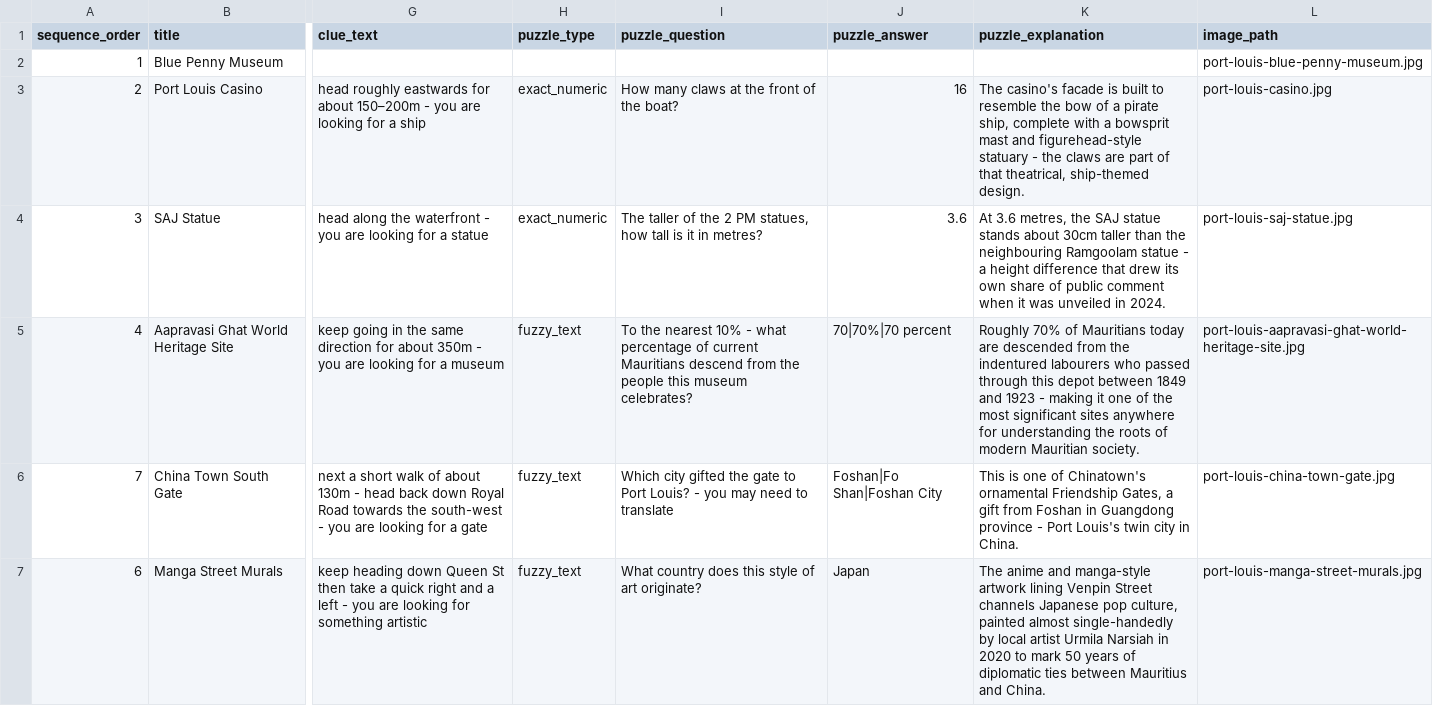
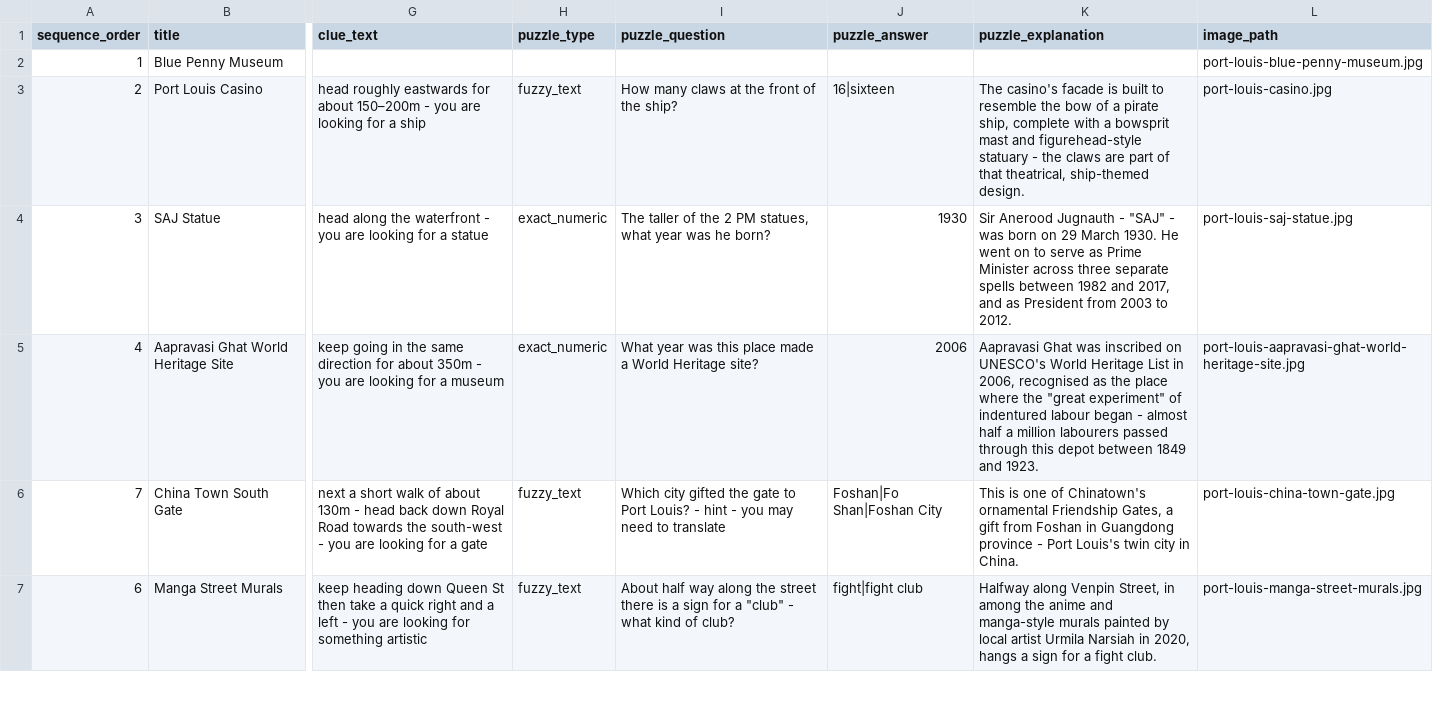
Before and after one commit to calpy2000/tourz, a CSV file: db/content/port-louis-tour/landmarks.csv, drawn as a sheet; only a part is shown, gaps mark what is left out; the diff covers the shown part only; the diff names each change by its address in the sheet, - before the commit and + after, or states it on an @@ line.

```diff
--- a/db/content/port-louis-tour/landmarks.csv
+++ b/db/content/port-louis-tour/landmarks.csv
-H3 (puzzle_type): exact_numeric
+H3 (puzzle_type): fuzzy_text
-I3 (puzzle_question): How many claws at the front of the boat?
+I3 (puzzle_question): How many claws at the front of the ship?
-J3 (puzzle_answer): 16
+J3 (puzzle_answer): 16|sixteen
-I4 (puzzle_question): …PM statues, how tall is it in metres?
+I4 (puzzle_question): …PM statues, what year was he born?
-J4 (puzzle_answer): 3.6
+J4 (puzzle_answer): 1930
-K4 (puzzle_explanation): At 3.6 metres, the SAJ statue stands about 30cm taller than the neighbouring Ramgoolam statue - a height difference that drew its own share of public comment when it was unveiled in 2024.
+K4 (puzzle_explanation): Sir Anerood Jugnauth - "SAJ" - was born on 29 March 1930. He went on to serve as Prime Minister across three separate spells between 1982 and 2017, and as President from 2003 to 2012.
-H5 (puzzle_type): fuzzy_text
+H5 (puzzle_type): exact_numeric
-I5 (puzzle_question): To the nearest 10% - what percentage of current Mauritians descend from the people this museum celebrates?
+I5 (puzzle_question): What year was this place made a World Heritage site?
-J5 (puzzle_answer): 70|70%|70 percent
+J5 (puzzle_answer): 2006
-K5 (puzzle_explanation): Roughly 70% of Mauritians today are descended from the indentured labourers who passed through this depot between 1849 and 1923 - making it one of the most significant sites anywhere for understanding the roots of modern Mauritian society.
+K5 (puzzle_explanation): Aapravasi Ghat was inscribed on UNESCO's World Heritage List in 2006, recognised as the place where the "great experiment" of indentured labour began - almost half a million labourers passed through this depot between 1849 and 1923.
-I6 (puzzle_question): …Louis? - you may…
+I6 (puzzle_question): …Louis? - hint - you may…
-I7 (puzzle_question): What country does this style of art originate?
+I7 (puzzle_question): About half way along the street there is a sign for a "club" - what kind of club?
-J7 (puzzle_answer): Japan
+J7 (puzzle_answer): fight|fight club
-K7 (puzzle_explanation): The anime and manga-style artwork lining Venpin Street channels Japanese pop culture, painted almost single-handedly by local artist Urmila Narsiah in 2020 to mark 50 years of diplomatic ties between Mauritius and China.
+K7 (puzzle_explanation): Halfway along Venpin Street, in among the anime and manga-style murals painted by local artist Urmila Narsiah in 2020, hangs a sign for a fight club.
```
Also changed, not shown: 37 edited cells elsewhere in this file, db/content/port-louis-tour/POI-candidates.csv, db/content/port-louis-tour/clue_hints.csv, 7 other files.
